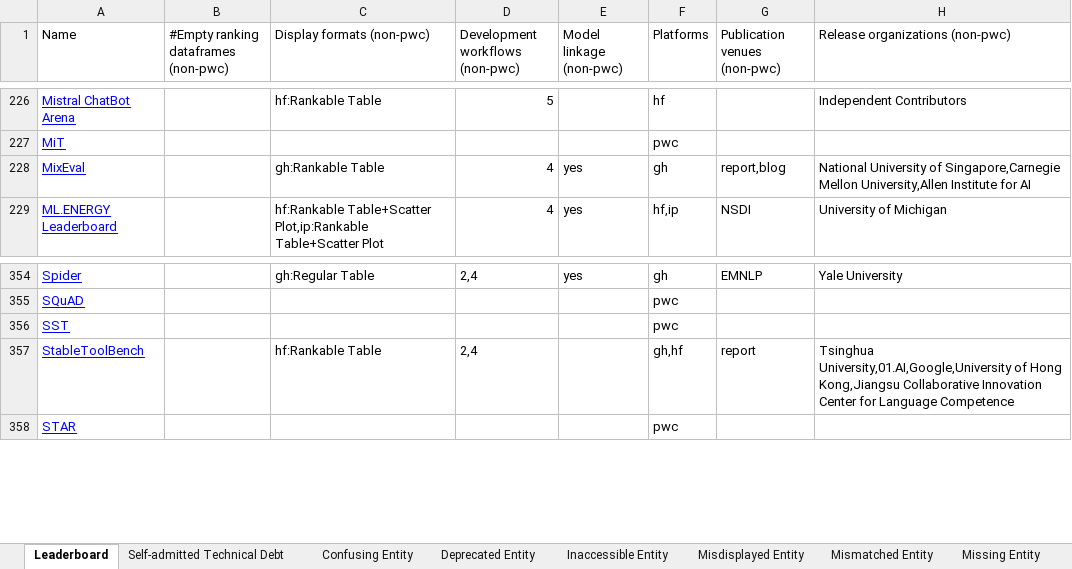
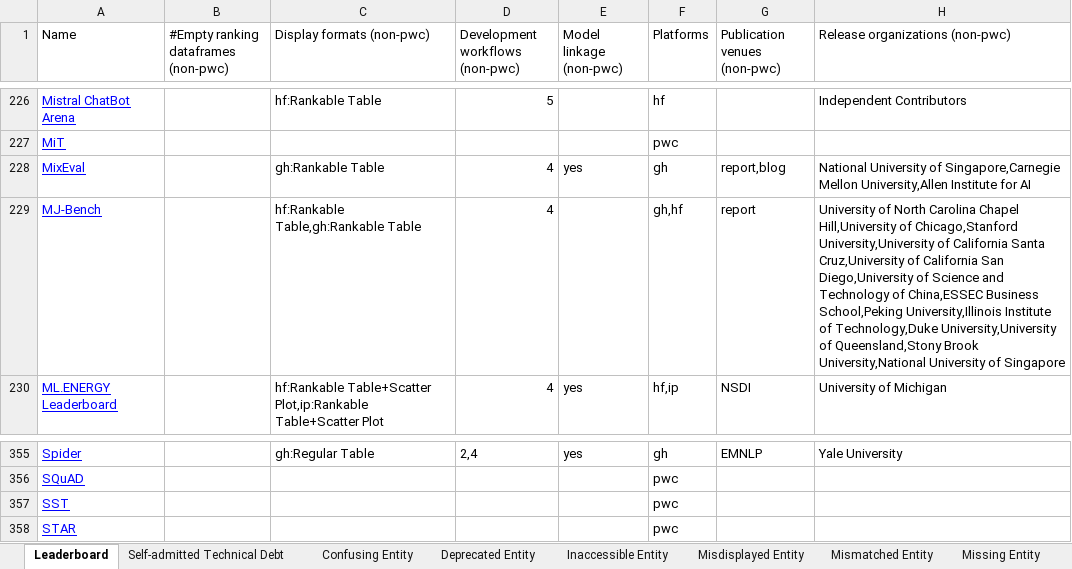
Before and after one commit to zhimin-z/Foundation-Model-Leaderboard-Survey, an Excel workbook: meta/Foundation Model Leaderboards.xlsx, sheet Leaderboard, drawn as a sheet; only a part is shown, gaps mark what is left out; values as stored, in another font and other column widths than the file's, no borders; charts and pictures not drawn; removed rows and columns are numbered as before the commit, all else as after; the diff names each change by its address in the sheet, - before the commit and + after, or states it on an @@ line.

Commit message:
fix typo

```diff
--- a/meta/Foundation Model Leaderboards.xlsx (sheet Leaderboard)
+++ b/meta/Foundation Model Leaderboards.xlsx (sheet Leaderboard)
+row 229: MJ-Bench |  | hf:Rankable Table,gh:Rankable Table | 4 |  | gh,hf | report | University of North Carolina Chapel Hill,University of Chicago,Stanford University,University of California Santa Cruz,University of California San Diego,University of Science and Technology of China,ESSEC Business School,Peking University,Illinois Institute of Technology,Duke University,University of Queensland,Stony Brook University,National University of Singapore
-row 357: StableToolBench |  | hf:Rankable Table | 2,4 |  | gh,hf | report | Tsinghua University,01.AI,Google,University of Hong Kong,Jiangsu Collaborative Innovation Center for Language Competence
```
Also changed, not shown: 4 other files.
